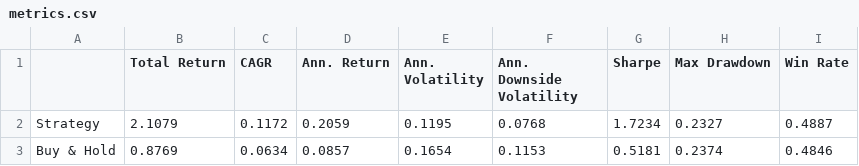
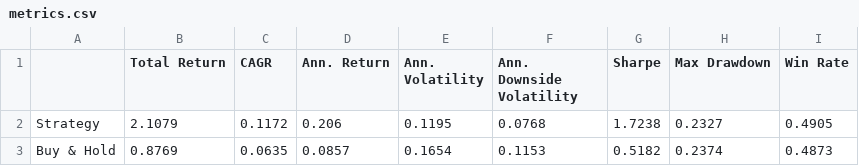
Before and after one commit to dof-studio/DivETF1X, a CSV file: metrics.csv, drawn as a sheet.

```diff
--- a/metrics.csv
+++ b/metrics.csv
@@ -1,3 +1,3 @@
 ,Total Return,CAGR,Ann. Return,Ann. Volatility,Ann. Downside Volatility,Sharpe,Max Drawdown,Win Rate
-Strategy,2.1079,0.1172,0.2059,0.1195,0.0768,1.7234,0.2327,0.4887
-Buy & Hold,0.8769,0.0634,0.0857,0.1654,0.1153,0.5181,0.2374,0.4846
+Strategy,2.1079,0.1172,0.206,0.1195,0.0768,1.7238,0.2327,0.4905
+Buy & Hold,0.8769,0.0635,0.0857,0.1654,0.1153,0.5182,0.2374,0.4873
```
Also changed, not shown: wdata.csv, 2 other files.
